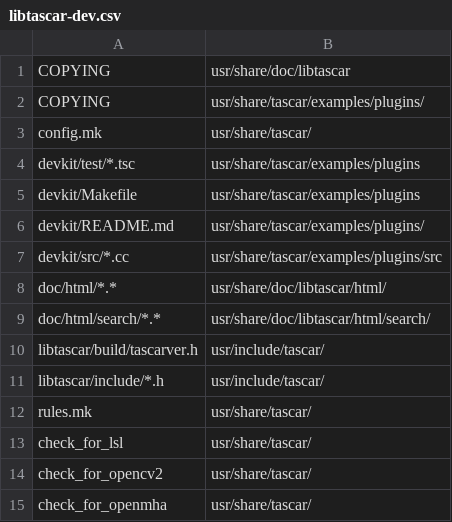
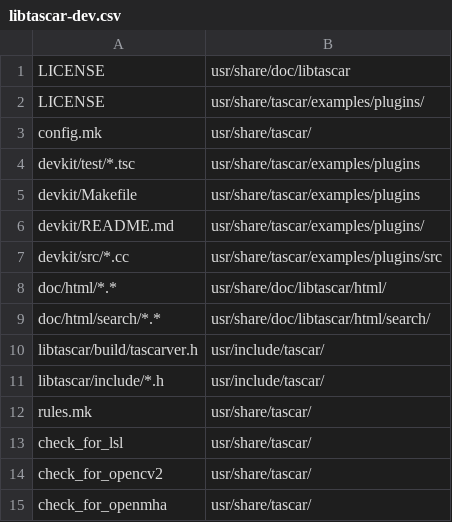
Before and after one commit to HoerTech-gGmbH/tascar, a CSV file: packaging/deb/libtascar-dev.csv, drawn as a sheet.

Commit message:
Rename COPYING to LICENSE

```diff
--- a/packaging/deb/libtascar-dev.csv
+++ b/packaging/deb/libtascar-dev.csv
@@ -1,3 +1,3 @@
-"COPYING","usr/share/doc/libtascar"
-"COPYING","usr/share/tascar/examples/plugins/"
+"LICENSE","usr/share/doc/libtascar"
+"LICENSE","usr/share/tascar/examples/plugins/"
 "config.mk","usr/share/tascar/"
```
Also changed, not shown: 3 other files.
